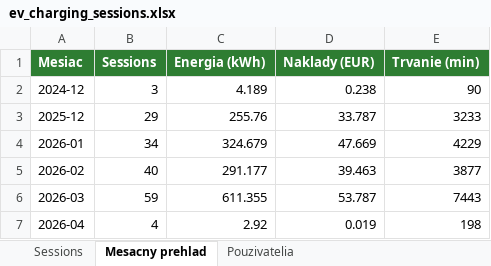
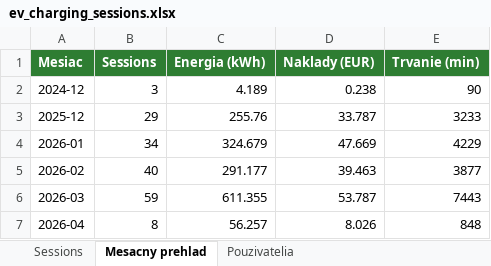
Before and after one commit to Akrotkiv/HA1631, an Excel workbook: www/ev_charging_sessions.xlsx, sheet Mesacny prehlad, drawn as a sheet; values as stored, in another font and other column widths than the file's, no borders; the diff names each change by its address in the sheet, - before the commit and + after, or states it on an @@ line.

```diff
--- a/www/ev_charging_sessions.xlsx (sheet Mesacny prehlad)
+++ b/www/ev_charging_sessions.xlsx (sheet Mesacny prehlad)
-B7 (Sessions): 4
+B7 (Sessions): 8
-C7 (Energia (kWh)): 2.92
+C7 (Energia (kWh)): 56.257
-D7 (Naklady (EUR)): 0.019
+D7 (Naklady (EUR)): 8.026
-E7 (Trvanie (min)): 198
+E7 (Trvanie (min)): 848
```
Also changed, not shown: sheet Sessions, sheet Pouzivatelia, www/ev_reports/ev_report_2026-04.xlsx, 11 other files.
